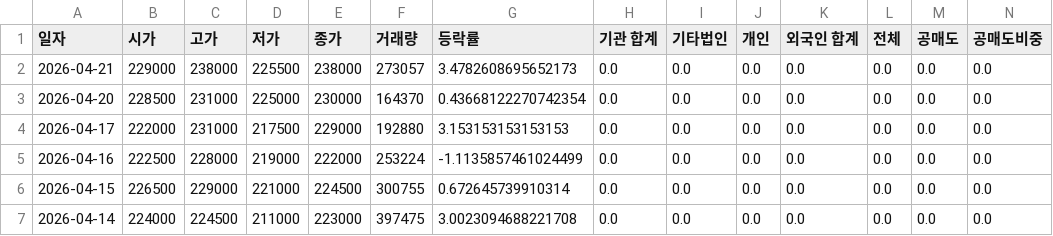
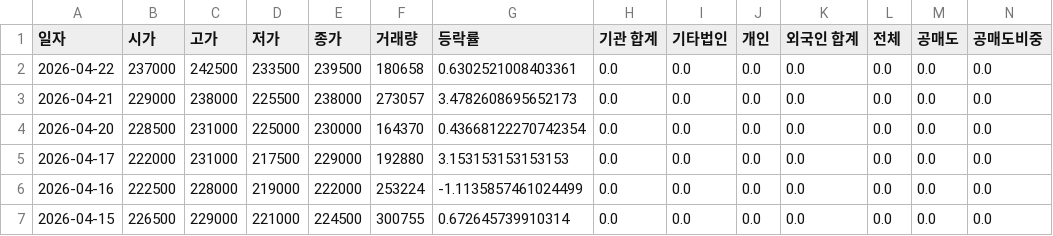
Before and after one commit to ccyun95/Semiconductor_electronic_work, a CSV file: data/ISC_095340_stock_data.csv, drawn as a sheet; only a part is shown; the shorter side is filled out with more unchanged rows; rows hold the shown columns only; the diff names each change by its address in the sheet, - before the commit and + after, or states it on an @@ line.

```diff
--- a/data/ISC_095340_stock_data.csv
+++ b/data/ISC_095340_stock_data.csv
+row 2: 2026-04-22 | 237000 | 242500 | 233500 | 239500 | 180658 | 0.6302521008403361 | 0.0 | 0.0 | 0.0 | 0.0 | 0.0 | 0.0 | 0.0
```
Also changed, not shown: data/Isu_Petasys_007660_stock_data.csv, data/Reno_Industrial_058470_stock_data.csv, 18 other files.
